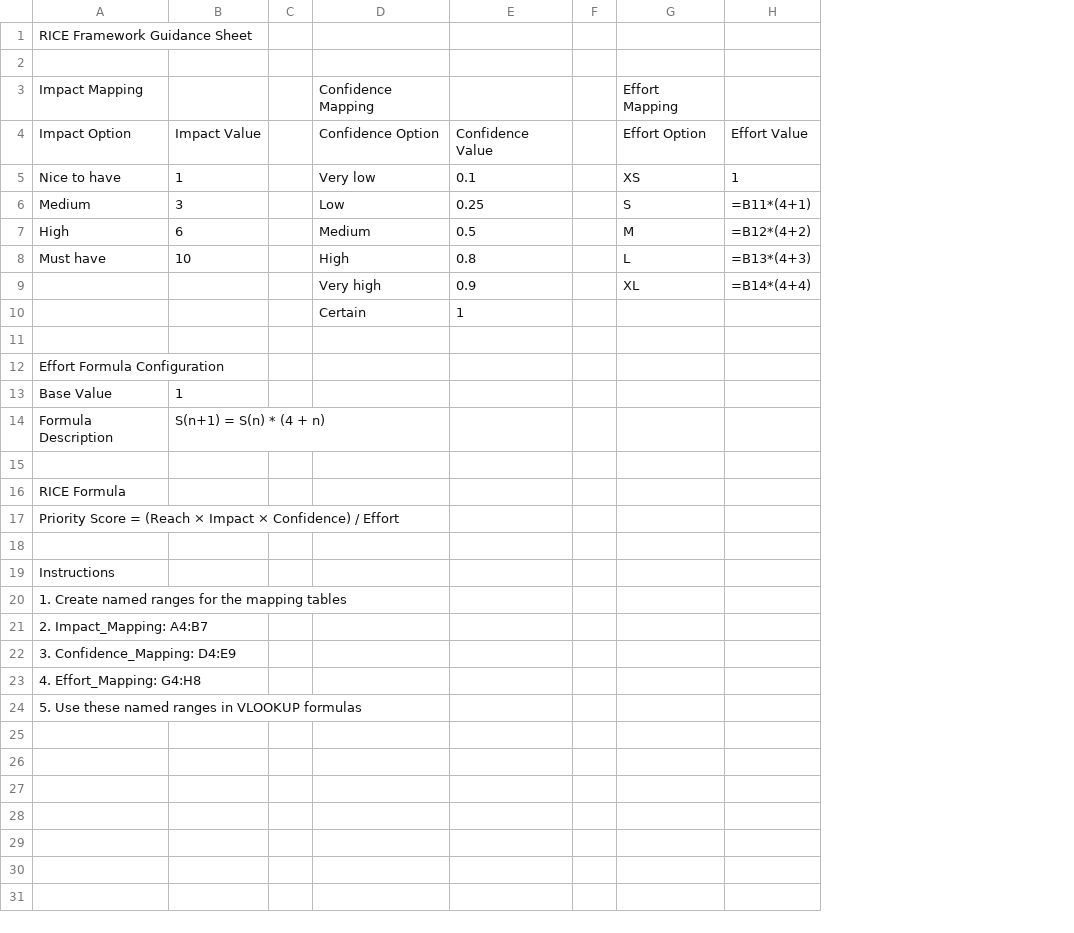
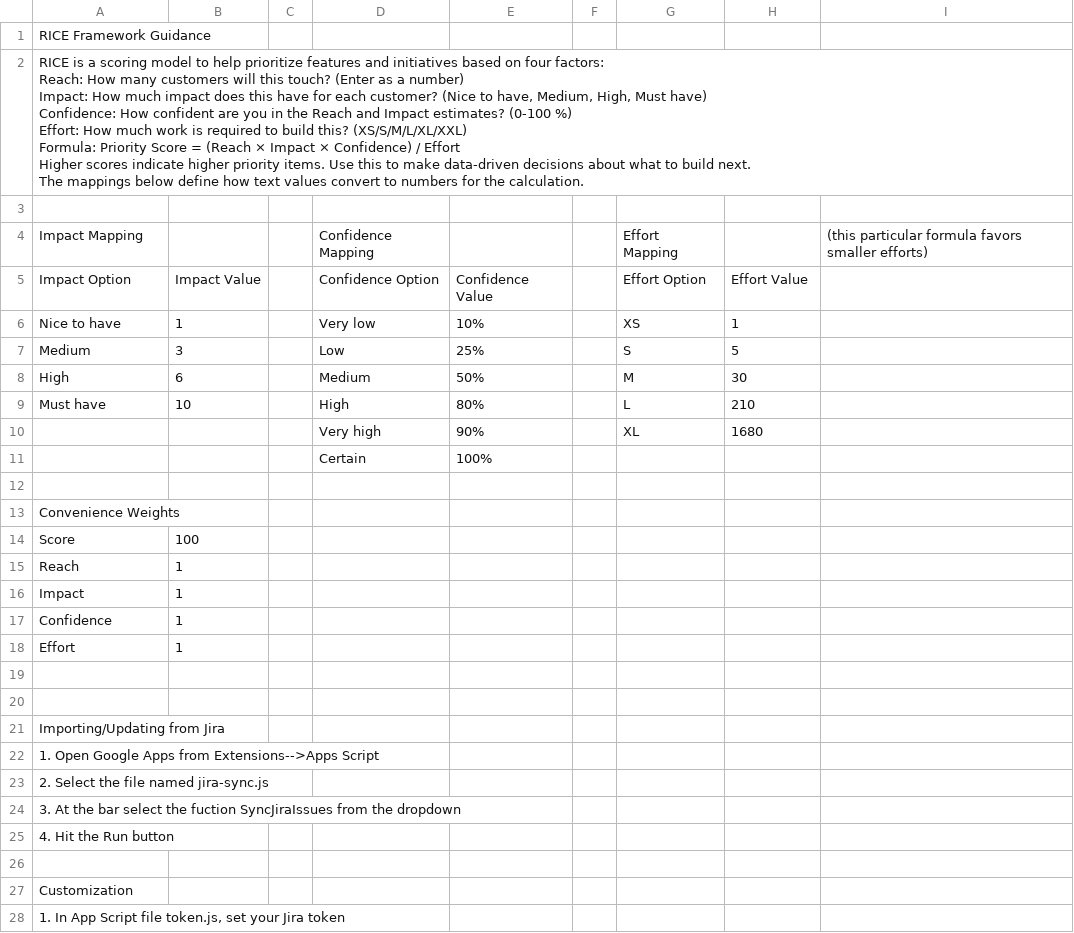
Before and after one commit to boazmichaely/jira-sheets-sync, a CSV file: templates/guidance-sheet.csv, drawn as a sheet; only a part is shown; removed rows and columns are numbered as before the commit, all else as after; ↵ is a line break in a cell; the diff covers the shown part only; the diff names each change by its address in the sheet, - before the commit and + after, or states it on an @@ line.

Commit message:
Update guidance sheet with final RICE framework setup

```diff
--- a/templates/guidance-sheet.csv
+++ b/templates/guidance-sheet.csv
-column E, rows 4-10: Confidence Value | 0.1 | 0.25 | 0.5 | 0.8 | 0.9 | 1
+column E, rows 5-11: Confidence Value | 10% | 25% | 50% | 80% | 90% | 100%
+column I, row 4: (this particular formula favors smaller efforts)
-A1: RICE Framework Guidance Sheet
+A1: RICE Framework Guidance
+row 2: RICE is a scoring model to help prioritize features and initiatives based on four factors: ↵ Reach: How many customers will this touch? (Enter as a number) ↵ Impact: How much impact does this have for each customer? (Nice to have, Medium, High, Must have) ↵ Confidence: How confident are you in the Reach and Impact estimates? (0-100 %) ↵ Effort: How much work is required to build this? (XS/S/M/L/XL/XXL) ↵ Formula: Priority Score = (Reach × Impact × Confidence) / Effort ↵ Higher scores indicate higher priority items. Use this to make data-driven decisions about what to build next. ↵ The mappings below define how text values convert to numbers for the calculation.
-H7: =B11*(4+1)
+H7: 5
-H8: =B12*(4+2)
+H8: 30
-H9: =B13*(4+3)
+H9: 210
-H10: =B14*(4+4)
+H10: 1680
-A13: Effort Formula Configuration
+A13: Convenience Weights
+row 14: Score | 100
-A15: Base Value
+A15: Reach
-row 14: Formula Description | S(n+1) = S(n) * (4 + n)
+row 16: Impact | 1
+row 17: Confidence | 1
+row 18: Effort | 1
-row 16: RICE Formula
-row 17: Priority Score = (Reach × Impact × Confidence) / Effort
-A21: Instructions
+A21: Importing/Updating from Jira
-A22: 1. Create named ranges for the mapping tables
+A22: 1. Open Google Apps from Extensions-->Apps Script
-A23: 2. Impact_Mapping: A4:B7
+A23: 2. Select the file named jira-sync.js
-A24: 3. Confidence_Mapping: D4:E9
+A24: 3. At the bar select the fuction SyncJiraIssues from the dropdown
-A25: 4. Effort_Mapping: G4:H8
+A25: 4. Hit the Run button
+row 26: (empty)
-A27: 5. Use these named ranges in VLOOKUP formulas
+A27: Customization
+row 28: 1. In App Script file token.js, set your Jira token
```
Also changed, not shown: 1 added row elsewhere in this file.
